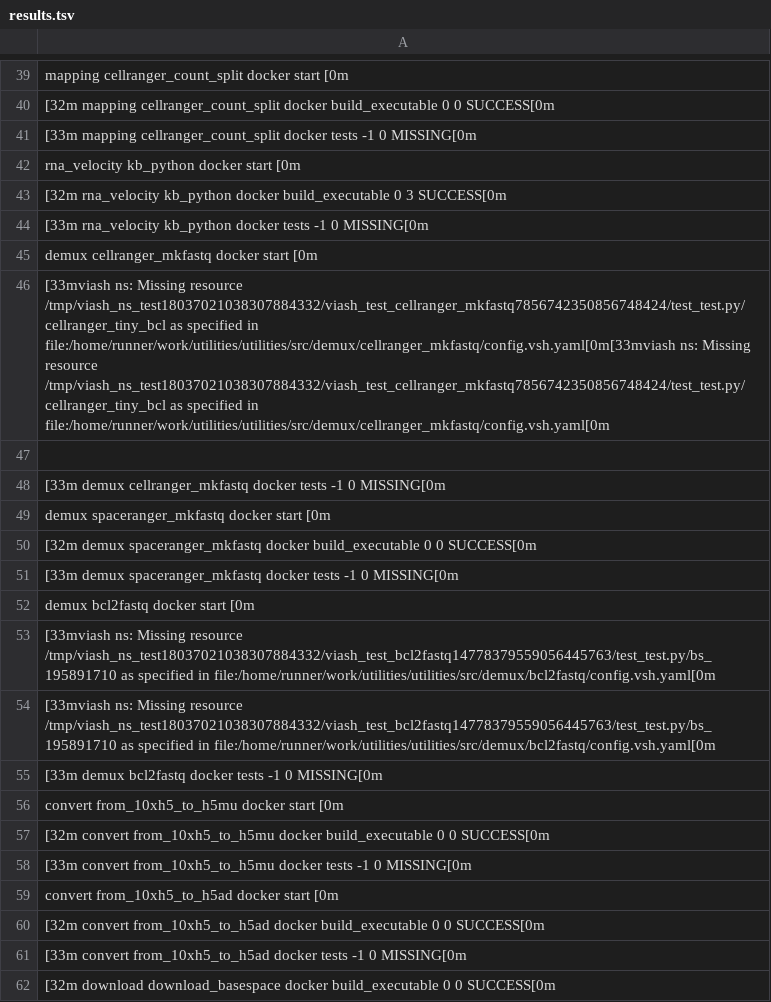
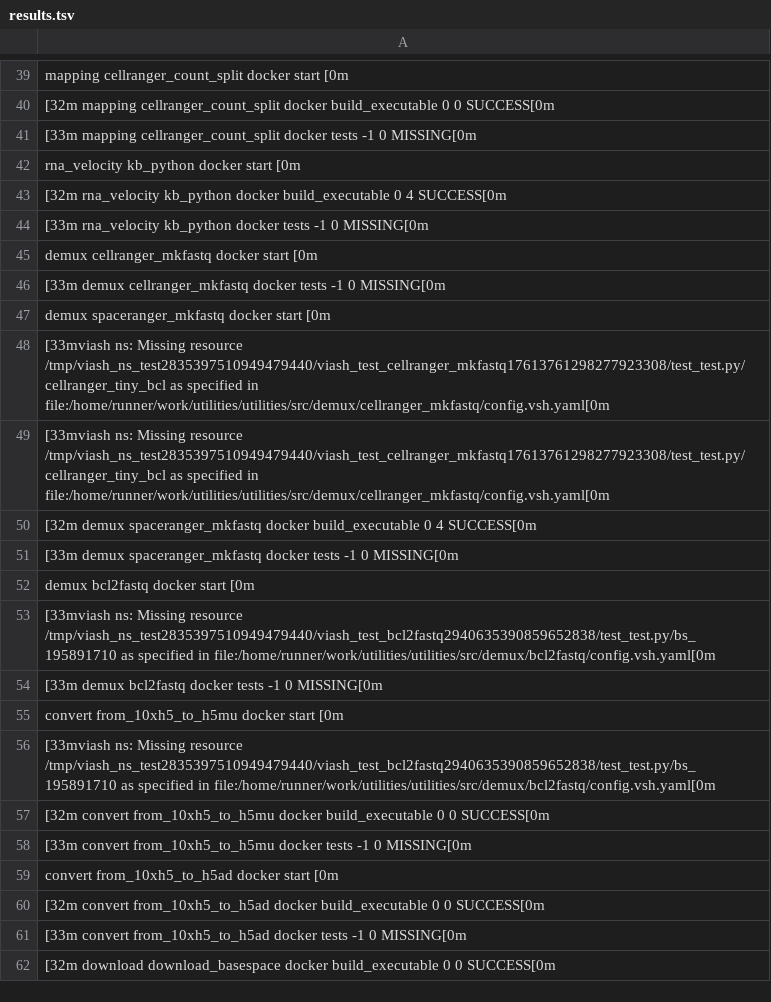
Before and after one commit to TrellixVulnTeam/utilities_CP0O, a TSV file: check_results/results.tsv, drawn as a sheet; only a part is shown, gaps mark what is left out; removed rows and columns are numbered as before the commit, all else as after; the diff covers the shown part only; the diff names each change by its address in the sheet, - before the commit and + after, or states it on an @@ line.

```diff
--- a/check_results/results.tsv
+++ b/check_results/results.tsv
-A43: …build_executable 0 3 SUCCESS[0m
+A43: …build_executable 0 4 SUCCESS[0m
-row 46: [33mviash ns: Missing resource /tmp/viash_ns_test18037021038307884332/viash_test_cellranger_mkfastq7856742350856748424/test_test.py/cellranger_tiny_bcl as specified in file:/home/runner/work/utilities/utilities/src/demux/cellranger_mkfastq/config.vsh.yaml[0m[33mviash ns: Missing resource /tmp/viash_ns_test18037021038307884332/viash_test_cellranger_mkfastq7856742350856748424/test_test.py/cellranger_tiny_bcl as specified in file:/home/runner/work/utilities/utilities/src/demux/cellranger_mkfastq/config.vsh.yaml[0m
-row 47: (empty)
-A48: [32m demux spaceranger_mkfastq docker build_executable 0 0 SUCCESS[0m
+A48: [33mviash ns: Missing resource /tmp/viash_ns_test2835397510949479440/viash_test_cellranger_mkfastq17613761298277923308/test_test.py/cellranger_tiny_bcl as specified in file:/home/runner/work/utilities/utilities/src/demux/cellranger_mkfastq/config.vsh.yaml[0m
+row 49: [33mviash ns: Missing resource /tmp/viash_ns_test2835397510949479440/viash_test_cellranger_mkfastq17613761298277923308/test_test.py/cellranger_tiny_bcl as specified in file:/home/runner/work/utilities/utilities/src/demux/cellranger_mkfastq/config.vsh.yaml[0m
+row 50: [32m demux spaceranger_mkfastq docker build_executable 0 4 SUCCESS[0m
-A53: …Missing resource /tmp/viash_ns_test18037021038307884332/viash_test_bcl2fastq14778379559056445763/test_test.py/bs_195891710 as specified…
+A53: …Missing resource /tmp/viash_ns_test2835397510949479440/viash_test_bcl2fastq2940635390859652838/test_test.py/bs_195891710 as specified…
-row 54: [33mviash ns: Missing resource /tmp/viash_ns_test18037021038307884332/viash_test_bcl2fastq14778379559056445763/test_test.py/bs_195891710 as specified in file:/home/runner/work/utilities/utilities/src/demux/bcl2fastq/config.vsh.yaml[0m
+row 56: [33mviash ns: Missing resource /tmp/viash_ns_test2835397510949479440/viash_test_bcl2fastq2940635390859652838/test_test.py/bs_195891710 as specified in file:/home/runner/work/utilities/utilities/src/demux/bcl2fastq/config.vsh.yaml[0m
```
Also changed, not shown: 2 added rows, 2 removed rows, 5 moved rows and 8 edited cells elsewhere in this file, 41 other files.
